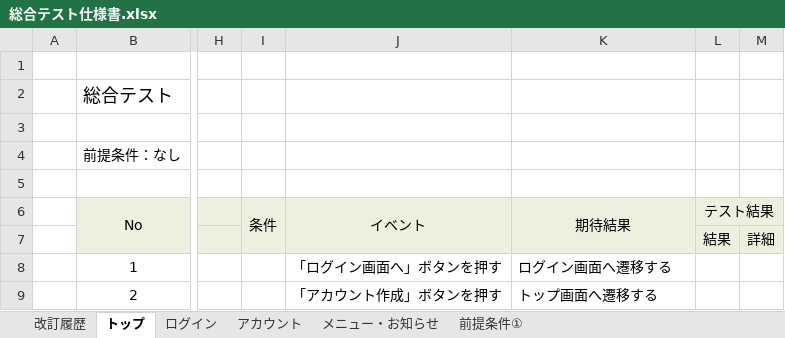
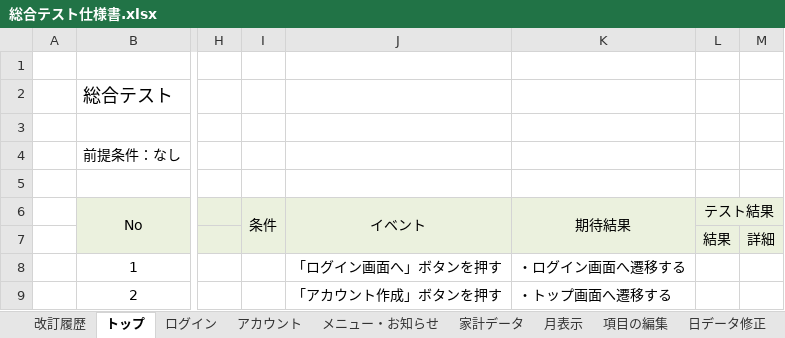
Before and after one commit to ShunjiYamamoto/groupA, an Excel workbook: 10.結合テスト/総合テスト仕様書.xlsx, sheet トップ, drawn as a sheet; only a part is shown, gaps mark what is left out; values as stored, in another font and other column widths than the file's, no borders; the diff names each change by its address in the sheet, - before the commit and + after, or states it on an @@ line.

```diff
--- a/10.結合テスト/総合テスト仕様書.xlsx (sheet トップ)
+++ b/10.結合テスト/総合テスト仕様書.xlsx (sheet トップ)
+sheet tab: 家計データ
+sheet tab: 月表示
+sheet tab: 項目の編集
+sheet tab: 日データ修正
-K8 (期待結果): ログイン画面へ遷移する
+K8 (期待結果): ・ログイン画面へ遷移する
-K9 (期待結果): トップ画面へ遷移する
+K9 (期待結果): ・トップ画面へ遷移する
```
Also changed, not shown: sheet 前提条件①, sheet メニュー・お知らせ, sheet ログイン, other sheet tabs, 1 other file.
